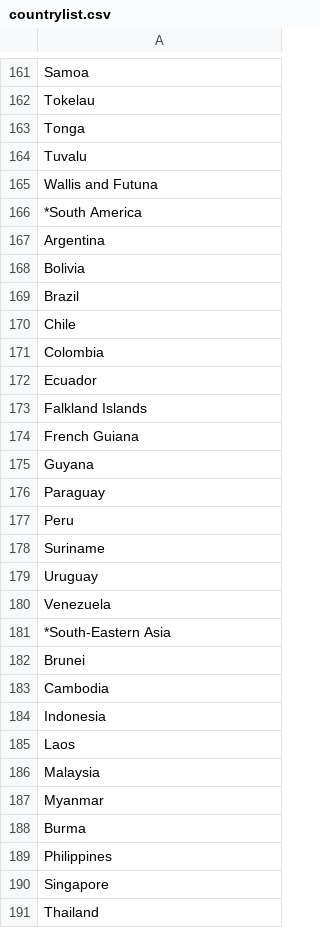
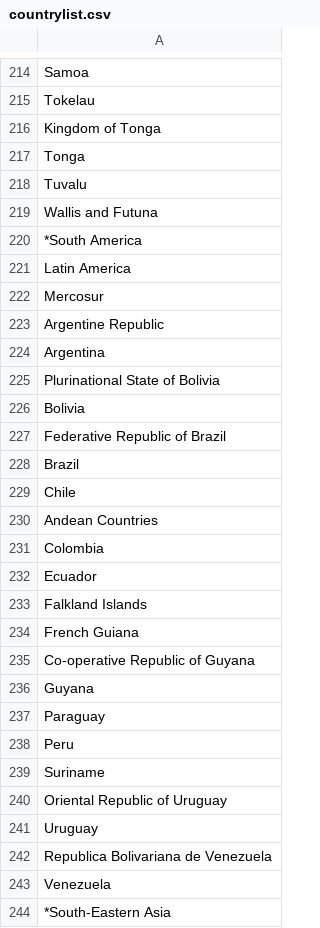
Before and after one commit to kngoledge/Risk-profile-prediction, a CSV file: countrylist.csv, drawn as a sheet; only a part is shown, gaps mark what is left out; the shorter side is filled out with more unchanged rows; the diff covers the shown part only; the diff names each change by its address in the sheet, - before the commit and + after, or states it on an @@ line.

Commit message:
updated countrylist

```diff
--- a/countrylist.csv
+++ b/countrylist.csv
+row 216: Kingdom of Tonga
+row 221: Latin America
+row 222: Mercosur
+row 223: Argentine Republic
+row 225: Plurinational State of Bolivia
+row 227: Federative Republic of Brazil
+row 230: Andean Countries
+row 235: Co-operative Republic of Guyana
+row 240: Oriental Republic of Uruguay
+row 242: Republica Bolivariana de Venezuela
```
Also changed, not shown: 103 added rows elsewhere in this file, countries_to_add_onto_country_list.csv.
